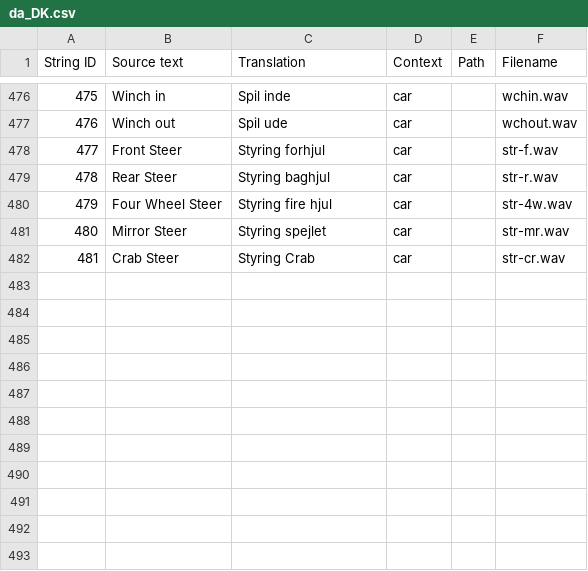
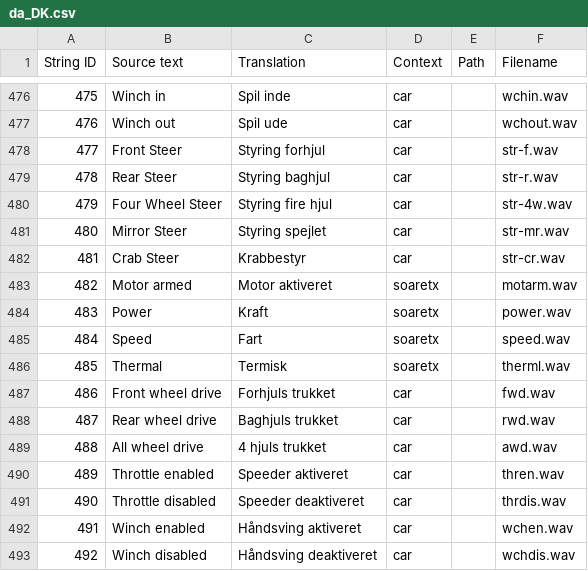
Before and after one commit to EdgeTX/edgetx-sdcard-sounds, a CSV file: voices/da_DK.csv, drawn as a sheet; only a part is shown, gaps mark what is left out.

Commit message:
Add new car voices

```diff
--- a/voices/da_DK.csv
+++ b/voices/da_DK.csv
@@ -481,2 +481,13 @@
 "480","Mirror Steer","Styring spejlet","car","","str-mr.wav"
-"481","Crab Steer","Styring Crab","car","","str-cr.wav"
+"481","Crab Steer","Krabbestyr","car","","str-cr.wav"
+"482","Motor armed","Motor aktiveret","soaretx","","motarm.wav"
+"483","Power","Kraft","soaretx","","power.wav"
+"484","Speed","Fart","soaretx","","speed.wav"
+"485","Thermal","Termisk","soaretx","","therml.wav"
+"486","Front wheel drive","Forhjuls trukket","car","","fwd.wav"
+"487","Rear wheel drive","Baghjuls trukket","car","","rwd.wav"
+"488","All wheel drive","4 hjuls trukket","car","","awd.wav"
+"489","Throttle enabled","Speeder aktiveret","car","","thren.wav"
+"490","Throttle disabled","Speeder deaktiveret","car","","thrdis.wav"
+"491","Winch enabled","Håndsving aktiveret","car","","wchen.wav"
+"492","Winch disabled","Håndsving deaktiveret","car","","wchdis.wav"
```
